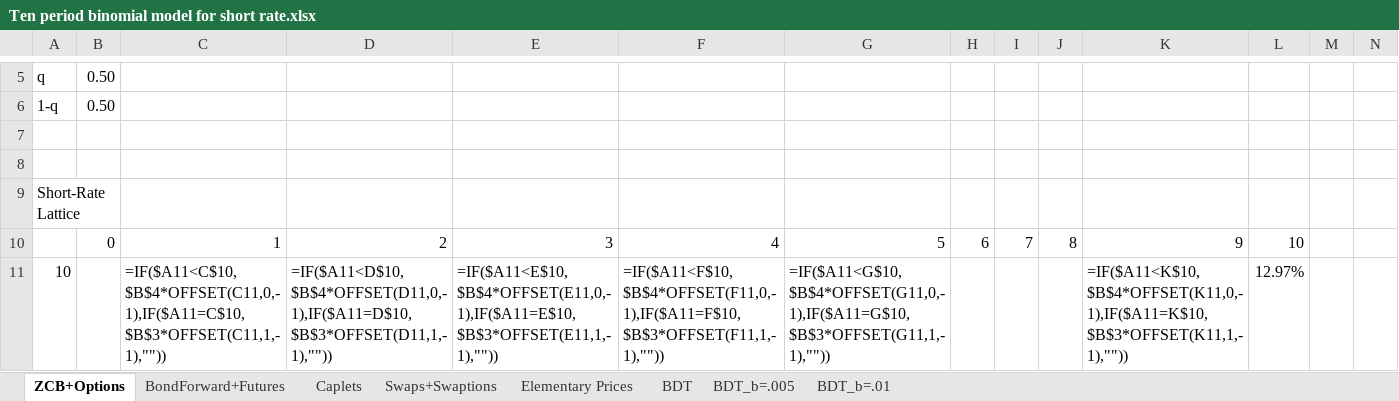
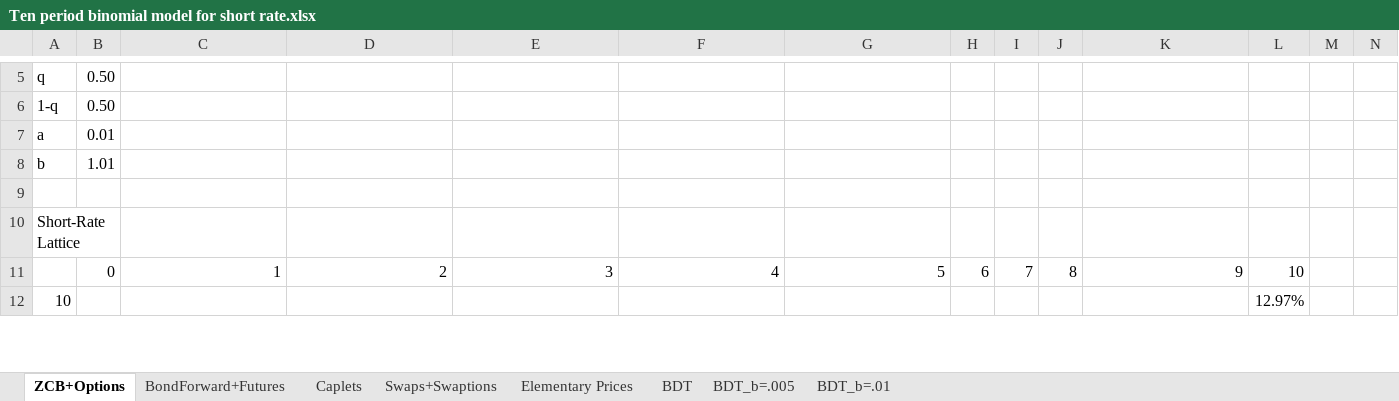
Before and after one commit to tomektomeknyc/Financial-Engineering1-and-2, an Excel workbook: Financial Engineering 1/Ten period binomial model for short rate.xlsx, sheet ZCB+Options, drawn as a sheet; only a part is shown, gaps mark what is left out; values as stored, in another font and other column widths than the file's, no cell formats; formulas without a stored value are shown as written; table styles not drawn; removed rows and columns are numbered as before the commit, all else as after; rows hold the shown columns only; the diff covers the shown part only; the diff names each change by its address in the sheet, - before the commit and + after, or states it on an @@ line.

```diff
--- a/Financial Engineering 1/Ten period binomial model for short rate.xlsx (sheet ZCB+Options)
+++ b/Financial Engineering 1/Ten period binomial model for short rate.xlsx (sheet ZCB+Options)
-row 7: (empty)
+row 7: a | 0.01
+row 8: b | 1.01
-row 11: 10 |  | =IF($A11<C$10,$B$4*OFFSET(C11,0,-1),IF($A11=C$10,$B$3*OFFSET(C11,1,-1),"")) | =IF($A11<D$10,$B$4*OFFSET(D11,0,-1),IF($A11=D$10,$B$3*OFFSET(D11,1,-1),"")) | =IF($A11<E$10,$B$4*OFFSET(E11,0,-1),IF($A11=E$10,$B$3*OFFSET(E11,1,-1),"")) | =IF($A11<F$10,$B$4*OFFSET(F11,0,-1),IF($A11=F$10,$B$3*OFFSET(F11,1,-1),"")) | =IF($A11<G$10,$B$4*OFFSET(G11,0,-1),IF($A11=G$10,$B$3*OFFSET(G11,1,-1),"")) |  |  |  | =IF($A11<K$10,$B$4*OFFSET(K11,0,-1),IF($A11=K$10,$B$3*OFFSET(K11,1,-1),"")) | 12.97%
+row 12: 10 |  |  |  |  |  |  |  |  |  |  | 12.97%
```
Also changed, not shown: 29 added rows, 1 removed row and 81 edited cells elsewhere in this sheet, sheet BDT, sheet BDT_b=.01, sheet BDT_b=.005, sheet BondForward+Futures, sheet Swaps+Swaptions, sheet Elementary Prices, 1 more sheet, cell formats, formulas that keep their value, charts or pictures, Financial Engineering 1/Assignment5_cds.xlsx, Financial Engineering 1/Bonds_and_cds_v2.xlsx, 2 other files.
